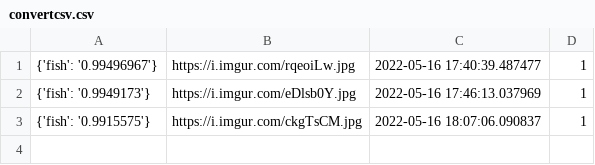
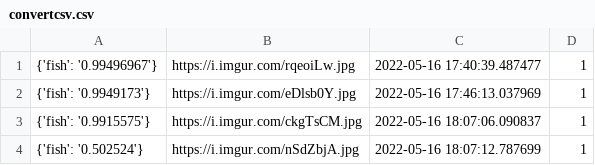
Before and after one commit to cogrpar/FishNetStreamCapture, a CSV file: convertcsv.csv, drawn as a sheet.

```diff
--- a/convertcsv.csv
+++ b/convertcsv.csv
@@ -3 +3,2 @@
 {'fish': '0.9915575'},https://i.imgur.com/ckgTsCM.jpg,2022-05-16 18:07:06.090837,1
+{'fish': '0.502524'},https://i.imgur.com/nSdZbjA.jpg,2022-05-16 18:07:12.787699,1
```
Also changed, not shown: 2 other files.
